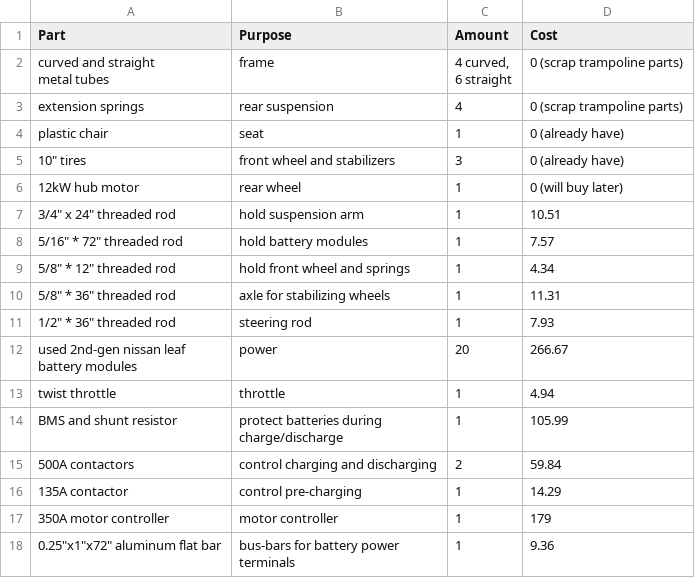
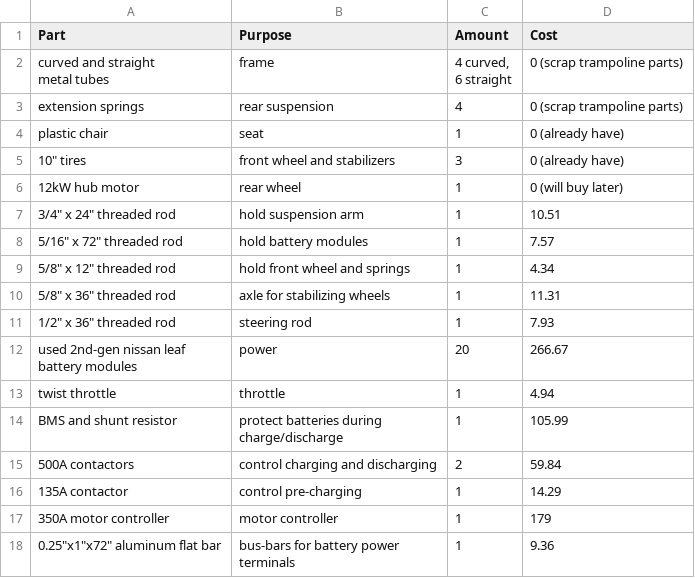
Before and after one commit to bodergob373/Electric-Doohickey, a CSV file: BOM.csv, drawn as a sheet; only a part is shown.

Commit message:
Update BOM.csv

```diff
--- a/BOM.csv
+++ b/BOM.csv
@@ -9,6 +9,6 @@ plastic chair,seat,1,0 (already have)
 "3/4"" x 24"" threaded rod",hold suspension arm,1,10.51
-"5/16"" * 72"" threaded rod",hold battery modules,1,7.57
-"5/8"" * 12"" threaded rod",hold front wheel and springs,1,4.34
-"5/8"" * 36"" threaded rod",axle for stabilizing wheels,1,11.31
-"1/2"" * 36"" threaded rod",steering rod,1,7.93
+"5/16"" x 72"" threaded rod",hold battery modules,1,7.57
+"5/8"" x 12"" threaded rod",hold front wheel and springs,1,4.34
+"5/8"" x 36"" threaded rod",axle for stabilizing wheels,1,11.31
+"1/2"" x 36"" threaded rod",steering rod,1,7.93
 "used 2nd-gen nissan leaf
```
